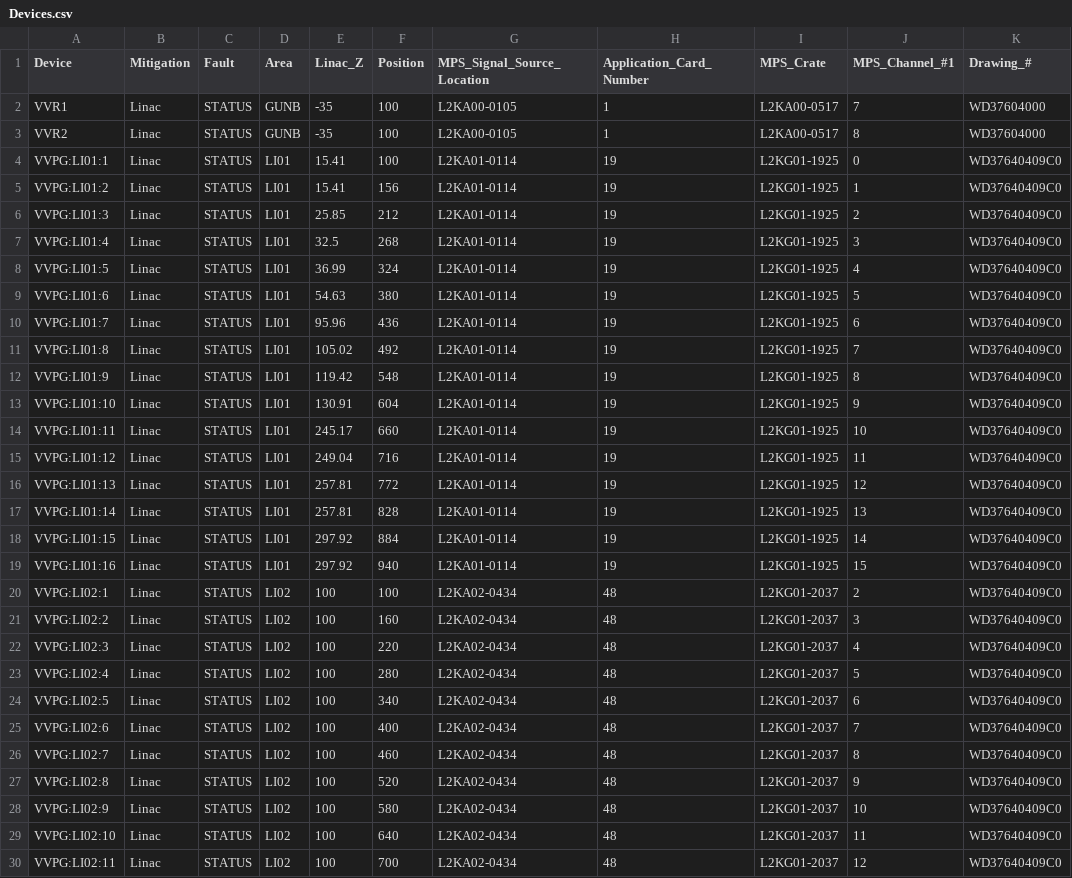
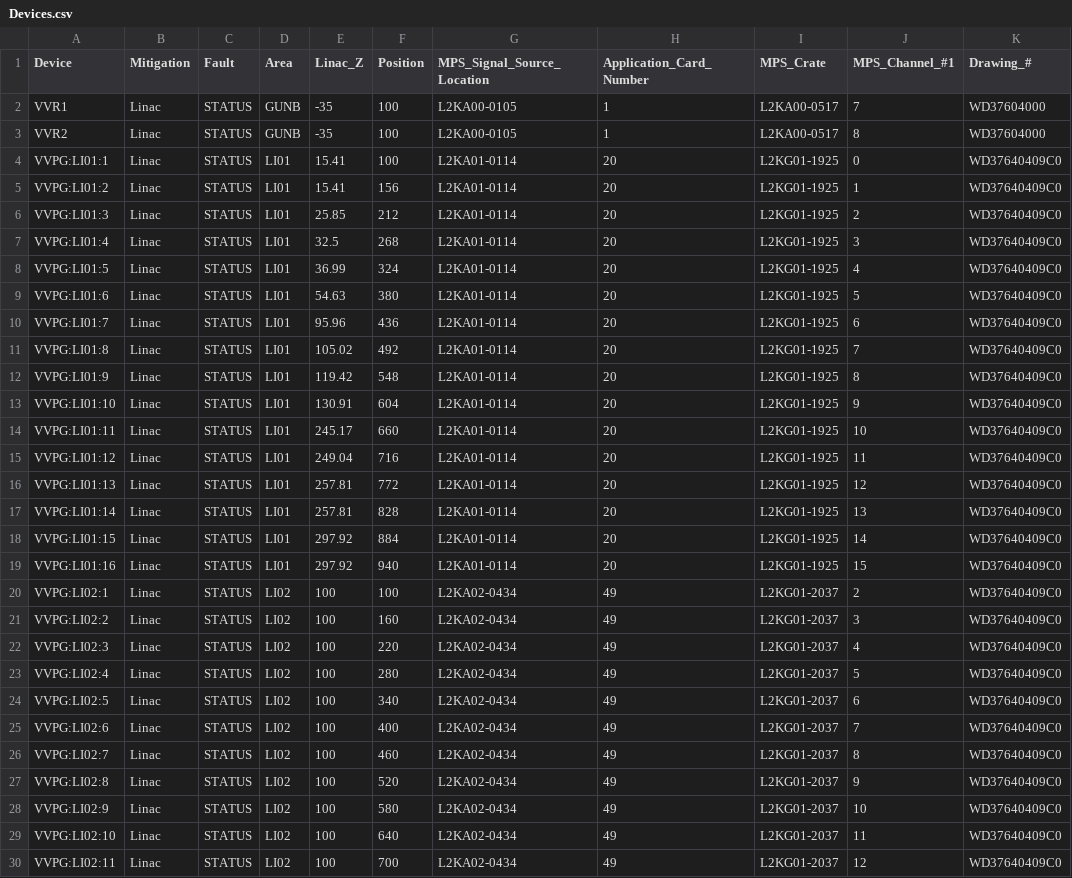
Before and after one commit to slaclab/mps_database, a CSV file: import/VVPG/Devices.csv, drawn as a sheet; only a part is shown; the diff covers the shown part only.

Commit message:
Addition of FLOW/COLL import devices and script to check for duplicate channel assignments

```diff
--- a/import/VVPG/Devices.csv
+++ b/import/VVPG/Devices.csv
@@ -3,28 +3,28 @@ VVR1,Linac,STATUS,GUNB,-35,100,L2KA00-0105,1,L2KA00-0517,7,WD37604000
 VVR2,Linac,STATUS,GUNB,-35,100,L2KA00-0105,1,L2KA00-0517,8,WD37604000
-VVPG:LI01:1,Linac,STATUS,LI01,15.41,100,L2KA01-0114,19,L2KG01-1925,0,WD37640409C0
-VVPG:LI01:2,Linac,STATUS,LI01,15.41,156,L2KA01-0114,19,L2KG01-1925,1,WD37640409C0
-VVPG:LI01:3,Linac,STATUS,LI01,25.85,212,L2KA01-0114,19,L2KG01-1925,2,WD37640409C0
-VVPG:LI01:4,Linac,STATUS,LI01,32.5,268,L2KA01-0114,19,L2KG01-1925,3,WD37640409C0
-VVPG:LI01:5,Linac,STATUS,LI01,36.99,324,L2KA01-0114,19,L2KG01-1925,4,WD37640409C0
-VVPG:LI01:6,Linac,STATUS,LI01,54.63,380,L2KA01-0114,19,L2KG01-1925,5,WD37640409C0
-VVPG:LI01:7,Linac,STATUS,LI01,95.96,436,L2KA01-0114,19,L2KG01-1925,6,WD37640409C0
-VVPG:LI01:8,Linac,STATUS,LI01,105.02,492,L2KA01-0114,19,L2KG01-1925,7,WD37640409C0
-VVPG:LI01:9,Linac,STATUS,LI01,119.42,548,L2KA01-0114,19,L2KG01-1925,8,WD37640409C0
-VVPG:LI01:10,Linac,STATUS,LI01,130.91,604,L2KA01-0114,19,L2KG01-1925,9,WD37640409C0
-VVPG:LI01:11,Linac,STATUS,LI01,245.17,660,L2KA01-0114,19,L2KG01-1925,10,WD37640409C0
-VVPG:LI01:12,Linac,STATUS,LI01,249.04,716,L2KA01-0114,19,L2KG01-1925,11,WD37640409C0
-VVPG:LI01:13,Linac,STATUS,LI01,257.81,772,L2KA01-0114,19,L2KG01-1925,12,WD37640409C0
-VVPG:LI01:14,Linac,STATUS,LI01,257.81,828,L2KA01-0114,19,L2KG01-1925,13,WD37640409C0
-VVPG:LI01:15,Linac,STATUS,LI01,297.92,884,L2KA01-0114,19,L2KG01-1925,14,WD37640409C0
-VVPG:LI01:16,Linac,STATUS,LI01,297.92,940,L2KA01-0114,19,L2KG01-1925,15,WD37640409C0
-VVPG:LI02:1,Linac,STATUS,LI02,100,100,L2KA02-0434,48,L2KG01-2037,2,WD37640409C0
-VVPG:LI02:2,Linac,STATUS,LI02,100,160,L2KA02-0434,48,L2KG01-2037,3,WD37640409C0
-VVPG:LI02:3,Linac,STATUS,LI02,100,220,L2KA02-0434,48,L2KG01-2037,4,WD37640409C0
-VVPG:LI02:4,Linac,STATUS,LI02,100,280,L2KA02-0434,48,L2KG01-2037,5,WD37640409C0
-VVPG:LI02:5,Linac,STATUS,LI02,100,340,L2KA02-0434,48,L2KG01-2037,6,WD37640409C0
-VVPG:LI02:6,Linac,STATUS,LI02,100,400,L2KA02-0434,48,L2KG01-2037,7,WD37640409C0
-VVPG:LI02:7,Linac,STATUS,LI02,100,460,L2KA02-0434,48,L2KG01-2037,8,WD37640409C0
-VVPG:LI02:8,Linac,STATUS,LI02,100,520,L2KA02-0434,48,L2KG01-2037,9,WD37640409C0
-VVPG:LI02:9,Linac,STATUS,LI02,100,580,L2KA02-0434,48,L2KG01-2037,10,WD37640409C0
-VVPG:LI02:10,Linac,STATUS,LI02,100,640,L2KA02-0434,48,L2KG01-2037,11,WD37640409C0
-VVPG:LI02:11,Linac,STATUS,LI02,100,700,L2KA02-0434,48,L2KG01-2037,12,WD37640409C0
+VVPG:LI01:1,Linac,STATUS,LI01,15.41,100,L2KA01-0114,20,L2KG01-1925,0,WD37640409C0
+VVPG:LI01:2,Linac,STATUS,LI01,15.41,156,L2KA01-0114,20,L2KG01-1925,1,WD37640409C0
+VVPG:LI01:3,Linac,STATUS,LI01,25.85,212,L2KA01-0114,20,L2KG01-1925,2,WD37640409C0
+VVPG:LI01:4,Linac,STATUS,LI01,32.5,268,L2KA01-0114,20,L2KG01-1925,3,WD37640409C0
+VVPG:LI01:5,Linac,STATUS,LI01,36.99,324,L2KA01-0114,20,L2KG01-1925,4,WD37640409C0
+VVPG:LI01:6,Linac,STATUS,LI01,54.63,380,L2KA01-0114,20,L2KG01-1925,5,WD37640409C0
+VVPG:LI01:7,Linac,STATUS,LI01,95.96,436,L2KA01-0114,20,L2KG01-1925,6,WD37640409C0
+VVPG:LI01:8,Linac,STATUS,LI01,105.02,492,L2KA01-0114,20,L2KG01-1925,7,WD37640409C0
+VVPG:LI01:9,Linac,STATUS,LI01,119.42,548,L2KA01-0114,20,L2KG01-1925,8,WD37640409C0
+VVPG:LI01:10,Linac,STATUS,LI01,130.91,604,L2KA01-0114,20,L2KG01-1925,9,WD37640409C0
+VVPG:LI01:11,Linac,STATUS,LI01,245.17,660,L2KA01-0114,20,L2KG01-1925,10,WD37640409C0
+VVPG:LI01:12,Linac,STATUS,LI01,249.04,716,L2KA01-0114,20,L2KG01-1925,11,WD37640409C0
+VVPG:LI01:13,Linac,STATUS,LI01,257.81,772,L2KA01-0114,20,L2KG01-1925,12,WD37640409C0
+VVPG:LI01:14,Linac,STATUS,LI01,257.81,828,L2KA01-0114,20,L2KG01-1925,13,WD37640409C0
+VVPG:LI01:15,Linac,STATUS,LI01,297.92,884,L2KA01-0114,20,L2KG01-1925,14,WD37640409C0
+VVPG:LI01:16,Linac,STATUS,LI01,297.92,940,L2KA01-0114,20,L2KG01-1925,15,WD37640409C0
+VVPG:LI02:1,Linac,STATUS,LI02,100,100,L2KA02-0434,49,L2KG01-2037,2,WD37640409C0
+VVPG:LI02:2,Linac,STATUS,LI02,100,160,L2KA02-0434,49,L2KG01-2037,3,WD37640409C0
+VVPG:LI02:3,Linac,STATUS,LI02,100,220,L2KA02-0434,49,L2KG01-2037,4,WD37640409C0
+VVPG:LI02:4,Linac,STATUS,LI02,100,280,L2KA02-0434,49,L2KG01-2037,5,WD37640409C0
+VVPG:LI02:5,Linac,STATUS,LI02,100,340,L2KA02-0434,49,L2KG01-2037,6,WD37640409C0
+VVPG:LI02:6,Linac,STATUS,LI02,100,400,L2KA02-0434,49,L2KG01-2037,7,WD37640409C0
+VVPG:LI02:7,Linac,STATUS,LI02,100,460,L2KA02-0434,49,L2KG01-2037,8,WD37640409C0
+VVPG:LI02:8,Linac,STATUS,LI02,100,520,L2KA02-0434,49,L2KG01-2037,9,WD37640409C0
+VVPG:LI02:9,Linac,STATUS,LI02,100,580,L2KA02-0434,49,L2KG01-2037,10,WD37640409C0
+VVPG:LI02:10,Linac,STATUS,LI02,100,640,L2KA02-0434,49,L2KG01-2037,11,WD37640409C0
+VVPG:LI02:11,Linac,STATUS,LI02,100,700,L2KA02-0434,49,L2KG01-2037,12,WD37640409C0
```
Also changed, not shown: 8 added rows and 76 edited cells elsewhere in this file, import/AppCards.csv, import/AppTypes.csv, 28 other files.
